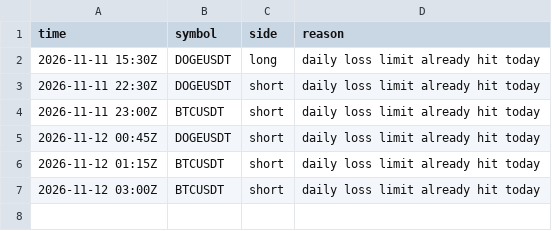
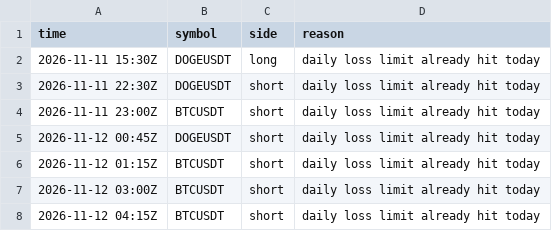
Before and after one commit to d4gh9jzy4p-arch/dema-supertrend-paper, a CSV file: skips.csv, drawn as a sheet; the diff names each change by its address in the sheet, - before the commit and + after, or states it on an @@ line.

```diff
--- a/skips.csv
+++ b/skips.csv
+row 8: 2026-11-12 04:15Z | BTCUSDT | short | daily loss limit already hit today
```
Also changed, not shown: 6 other files.
